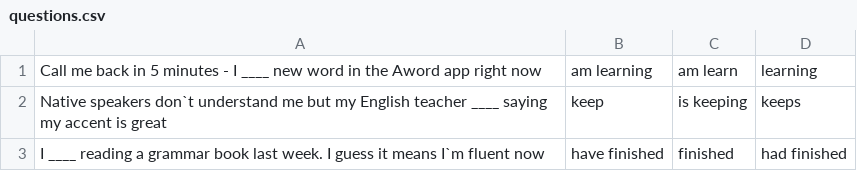
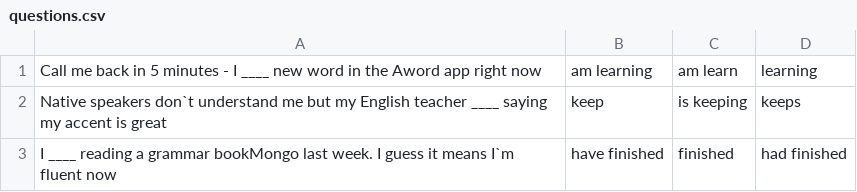
Before and after one commit to YanLukavii/2023-03-otus-spring-Shkurko, a CSV file: hw01-springXmlContext/src/main/resources/questions.csv, drawn as a sheet.

```diff
--- a/hw01-springXmlContext/src/main/resources/questions.csv
+++ b/hw01-springXmlContext/src/main/resources/questions.csv
@@ -2,2 +2,2 @@ Call me back in 5 minutes - I ____ new word in the Aword app right now;am learni
 Native speakers don`t understand me but my English teacher ____ saying my accent is great;keep;is keeping;keeps
-I ____ reading a grammar book last week. I guess it means I`m fluent now;have finished;finished;had finished
+I ____ reading a grammar bookMongo last week. I guess it means I`m fluent now;have finished;finished;had finished
```
Also changed, not shown: hw02-springAnnotationContext/src/main/resources/questions.csv, hw03-springBootBlackMagic/src/main/resources/questions_en.csv, 38 other files.
